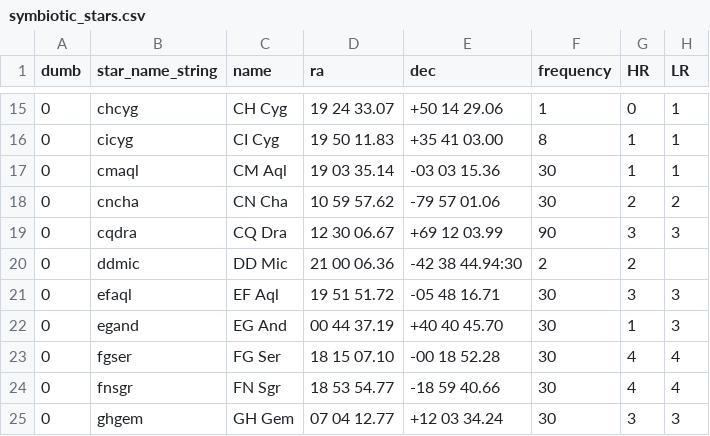
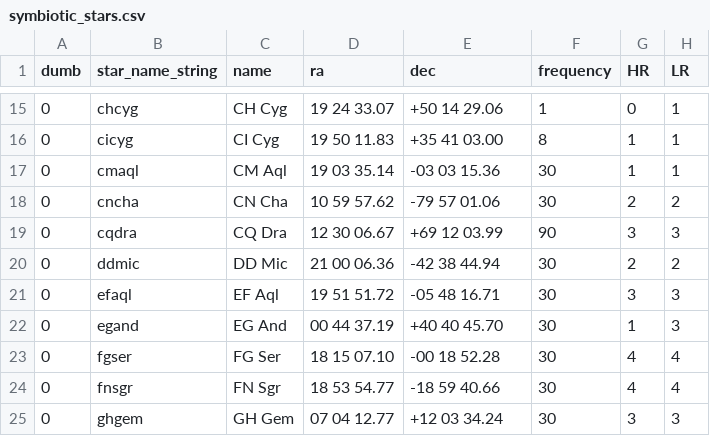
Before and after one commit to aras-database/database, a CSV file: data/symbiotic_stars.csv, drawn as a sheet; only a part is shown, gaps mark what is left out.

Commit message:
Update symbiotic_stars.csv

```diff
--- a/data/symbiotic_stars.csv
+++ b/data/symbiotic_stars.csv
@@ -19,3 +19,3 @@ dumb;star_name_string;name;ra;dec;frequency;HR;LR
 0;cqdra;CQ Dra;12 30 06.67;+69 12 03.99;90;3;3
-0;ddmic;DD Mic;21 00 06.36;-42 38 44.94:30;2;2
+0;ddmic;DD Mic;21 00 06.36;-42 38 44.94;30;2;2
 0;efaql;EF Aql;19 51 51.72;-05 48 16.71;30;3;3
```
